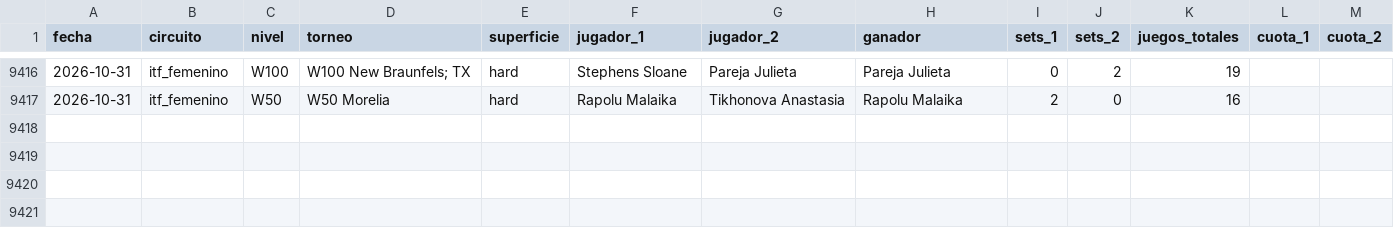
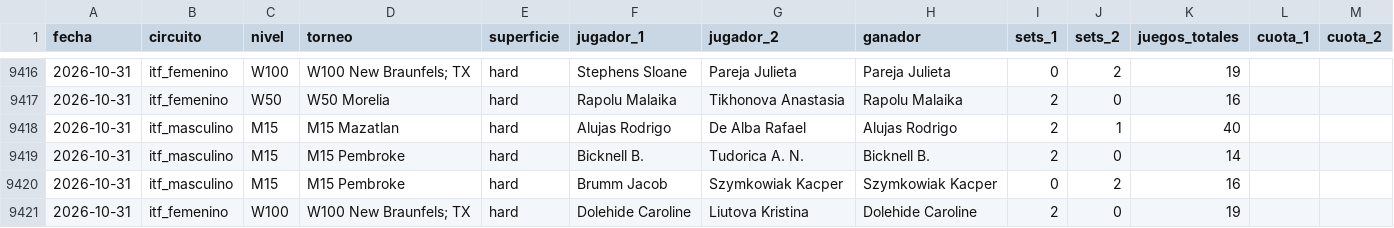
Before and after one commit to HectorMontiel/sharpicks, a CSV file: historico_itf_vivo.csv, drawn as a sheet; only a part is shown, gaps mark what is left out.

```diff
--- a/historico_itf_vivo.csv
+++ b/historico_itf_vivo.csv
@@ -9417 +9417,5 @@ fecha,circuito,nivel,torneo,superficie,jugador_1,jugador_2,ganador,sets_1,sets_2
 2026-10-31,itf_femenino,W50,W50 Morelia,hard,Rapolu Malaika,Tikhonova Anastasia,Rapolu Malaika,2,0,16,,
+2026-10-31,itf_masculino,M15,M15 Mazatlan,hard,Alujas Rodrigo,De Alba Rafael,Alujas Rodrigo,2,1,40,,
+2026-10-31,itf_masculino,M15,M15 Pembroke,hard,Bicknell B.,Tudorica A. N.,Bicknell B.,2,0,14,,
+2026-10-31,itf_masculino,M15,M15 Pembroke,hard,Brumm Jacob,Szymkowiak Kacper,Szymkowiak Kacper,0,2,16,,
+2026-10-31,itf_femenino,W100,W100 New Braunfels; TX,hard,Dolehide Caroline,Liutova Kristina,Dolehide Caroline,2,0,19,,
```
Also changed, not shown: analisis_seguimiento.csv, arriesgadas_seguimiento.csv, 25 other files.
